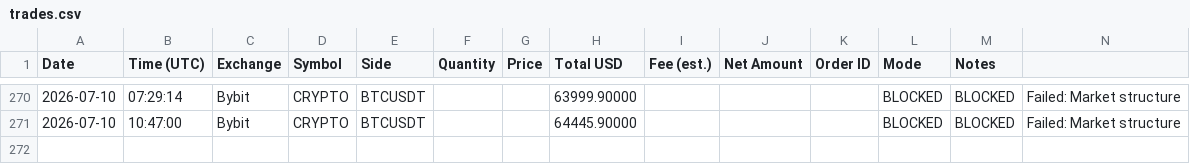
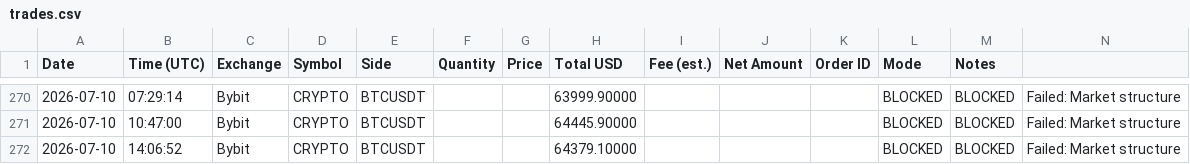
Before and after one commit to anonyemichael/ClaudeTrader-Pro, a CSV file: trades.csv, drawn as a sheet; only a part is shown, gaps mark what is left out.

Commit message:
bot: log update 2026-07-10T14:06:52Z

```diff
--- a/trades.csv
+++ b/trades.csv
@@ -271 +271,2 @@ Date,Time (UTC),Exchange,Symbol,Side,Quantity,Price,Total USD,Fee (est.),Net Amo
 2026-07-10,10:47:00,Bybit,CRYPTO,BTCUSDT,,,64445.90000,,,,BLOCKED,BLOCKED,"Failed: Market structure"
+2026-07-10,14:06:52,Bybit,CRYPTO,BTCUSDT,,,64379.10000,,,,BLOCKED,BLOCKED,"Failed: Market structure"
```
